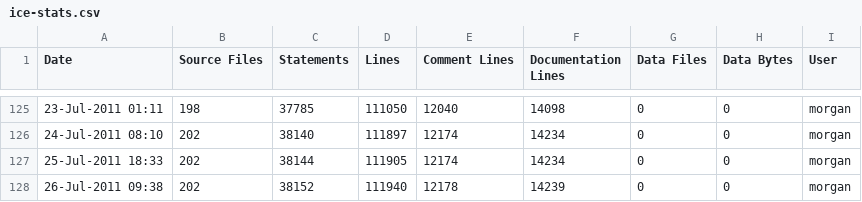
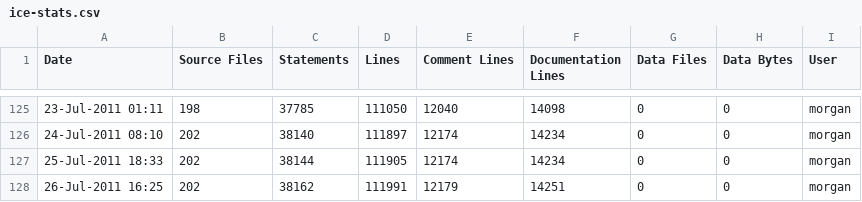
Before and after one commit to A7med-Shoukry/g3d, a CSV file: G3D9/GLG3D.lib/ice-stats.csv, drawn as a sheet; only a part is shown, gaps mark what is left out; removed rows and columns are numbered as before the commit, all else as after; the diff names each change by its address in the sheet, - before the commit and + after, or states it on an @@ line.

Commit message:
fixed loading of models with large numbers of vertices
git-svn-id: https://g3d.svn.sourceforge.net/svnroot/g3d@951 ef0428c2-0c16-0410-9f3f-d710ca1f8061

```diff
--- a/G3D9/GLG3D.lib/ice-stats.csv
+++ b/G3D9/GLG3D.lib/ice-stats.csv
-row 128: 26-Jul-2011 09:38 | 202 | 38152 | 111940 | 12178 | 14239 | 0 | 0 | morgan
+row 128: 26-Jul-2011 16:25 | 202 | 38162 | 111991 | 12179 | 14251 | 0 | 0 | morgan
```
Also changed, not shown: 6 other files.
